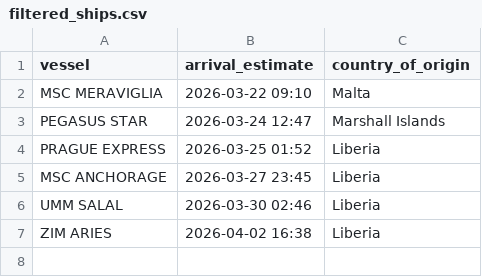
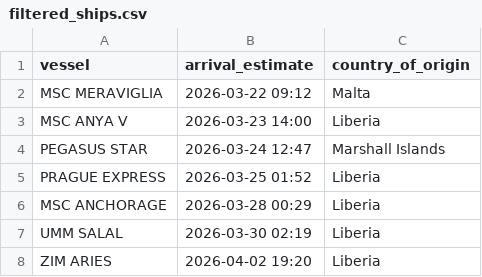
Before and after one commit to natalierjonas/FOCs-in-NYC, a CSV file: filtered_ships.csv, drawn as a sheet.

```diff
--- a/filtered_ships.csv
+++ b/filtered_ships.csv
@@ -1,7 +1,8 @@
 vessel,arrival_estimate,country_of_origin
-MSC MERAVIGLIA,2026-03-22 09:10,Malta
+MSC MERAVIGLIA,2026-03-22 09:12,Malta
+MSC ANYA V,2026-03-23 14:00,Liberia
 PEGASUS STAR,2026-03-24 12:47,Marshall Islands
 PRAGUE EXPRESS,2026-03-25 01:52,Liberia
-MSC ANCHORAGE,2026-03-27 23:45,Liberia
-UMM SALAL,2026-03-30 02:46,Liberia
-ZIM ARIES,2026-04-02 16:38,Liberia
+MSC ANCHORAGE,2026-03-28 00:29,Liberia
+UMM SALAL,2026-03-30 02:19,Liberia
+ZIM ARIES,2026-04-02 19:20,Liberia
```
Also changed, not shown: ships_estimates_fixed.csv.
